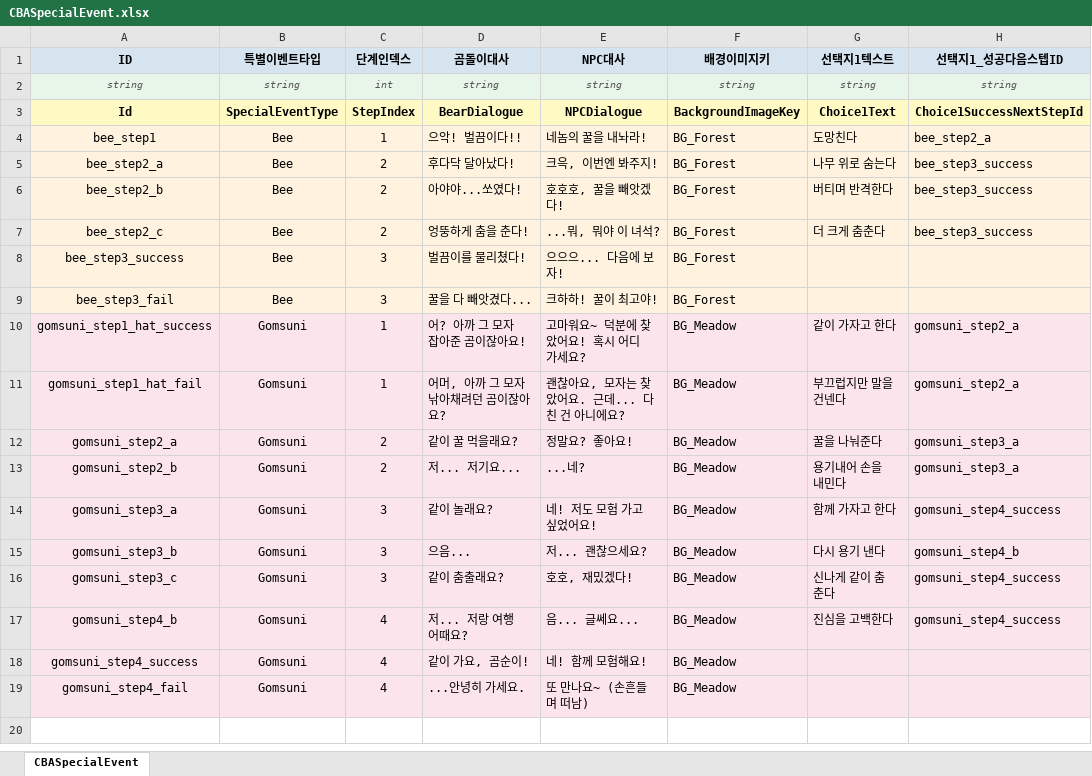
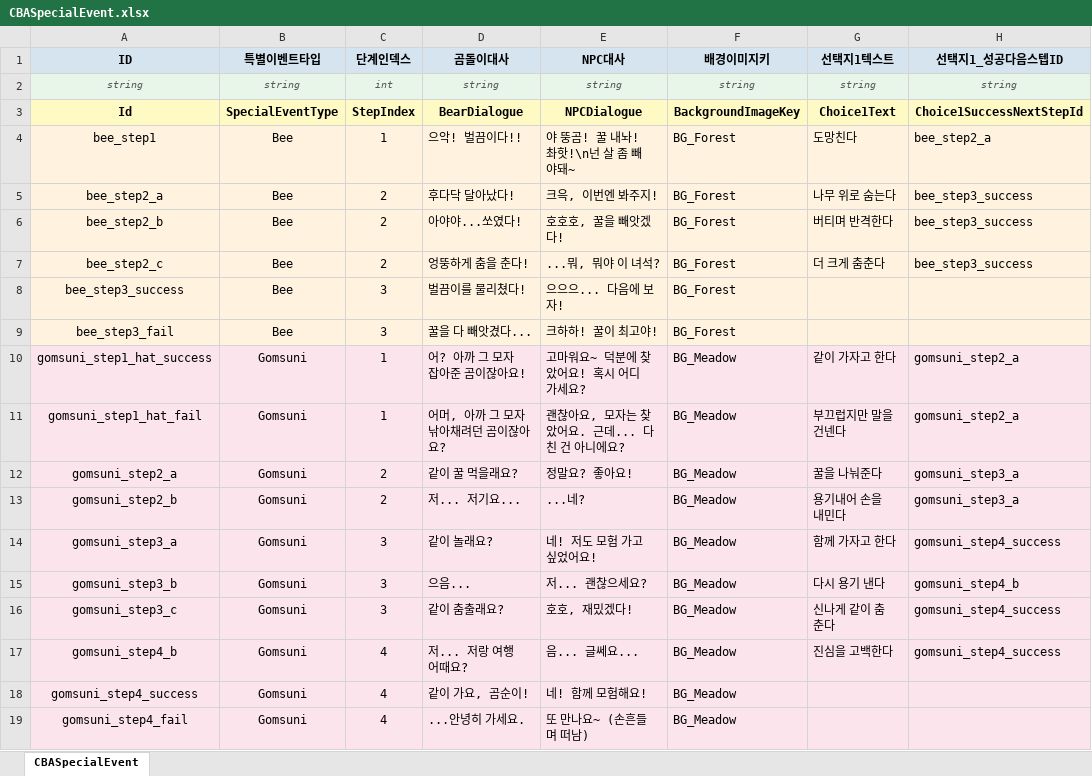
Before and after one commit to StudioSelena/2DMainProject_CBA, an Excel workbook: JsonConverter/ExcelFiles/CBASpecialEvent.xlsx, sheet CBASpecialEvent, drawn as a sheet; only a part is shown; values as stored, in another font and other column widths than the file's, no borders; the diff names each change by its address in the sheet, - before the commit and + after, or states it on an @@ line.

```diff
--- a/JsonConverter/ExcelFiles/CBASpecialEvent.xlsx (sheet CBASpecialEvent)
+++ b/JsonConverter/ExcelFiles/CBASpecialEvent.xlsx (sheet CBASpecialEvent)
-E4 (NPC대사): 네놈의 꿀을 내놔라!
+E4 (NPC대사): 야 뚱곰! 꿀 내놔! 촤핫!\n넌 살 좀 빼야돼~
```
Also changed, not shown: 2 other files.
